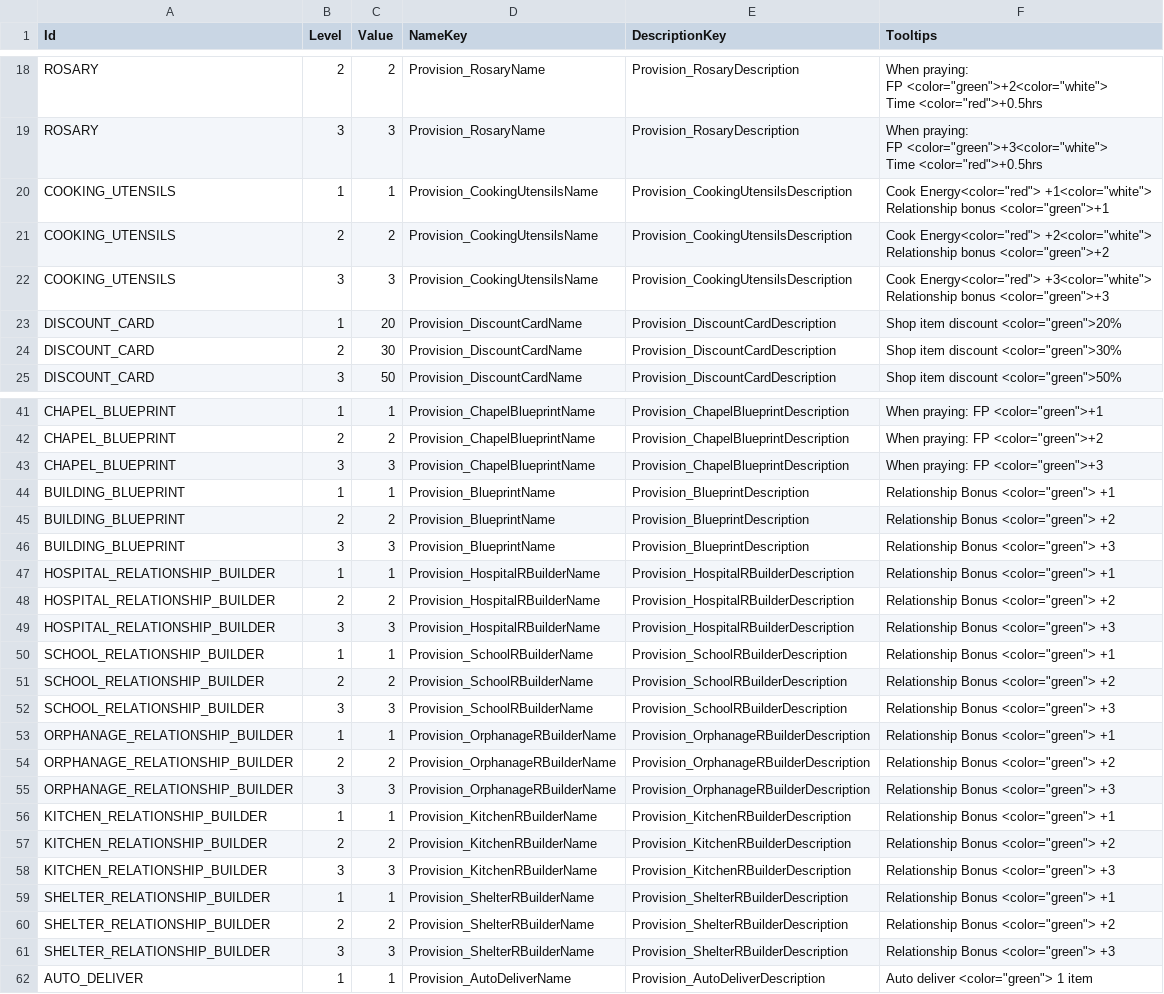
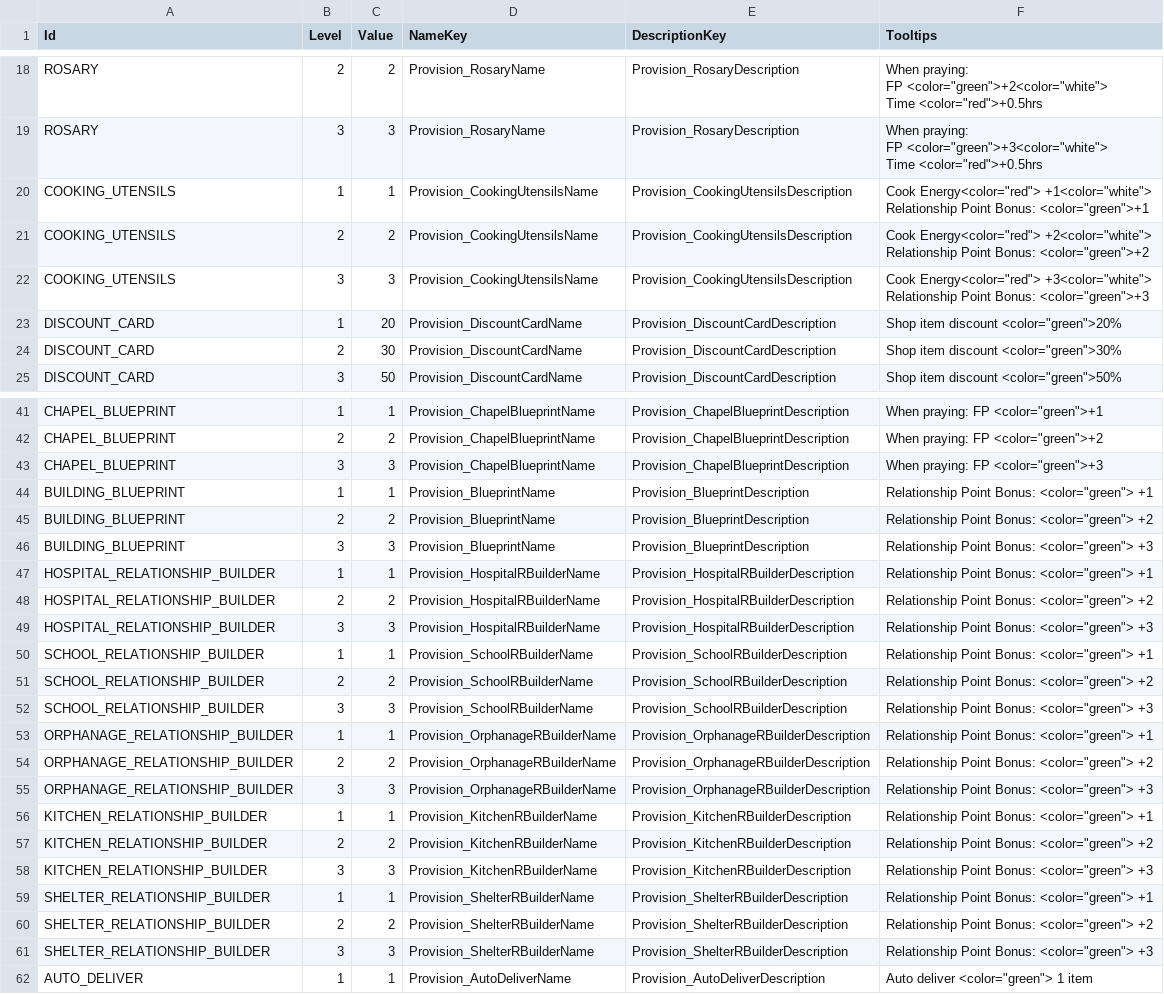
Before and after one commit to baddestguy/SainthoodStories, a CSV file: Assets/Resources/GameData/Provisions.csv, drawn as a sheet; only a part is shown, gaps mark what is left out; ↵ is a line break in a cell; the diff names each change by its address in the sheet, - before the commit and + after, or states it on an @@ line.

```diff
--- a/Assets/Resources/GameData/Provisions.csv
+++ b/Assets/Resources/GameData/Provisions.csv
-F20 (Tooltips): …+1<color="white"> ↵ Relationship bonus <color="green">+1
+F20 (Tooltips): …+1<color="white"> ↵ Relationship Point Bonus: <color="green">+1
-F21 (Tooltips): …+2<color="white"> ↵ Relationship bonus <color="green">+2
+F21 (Tooltips): …+2<color="white"> ↵ Relationship Point Bonus: <color="green">+2
-F22 (Tooltips): …+3<color="white"> ↵ Relationship bonus <color="green">+3
+F22 (Tooltips): …+3<color="white"> ↵ Relationship Point Bonus: <color="green">+3
-F44 (Tooltips): Relationship Bonus <color="green"> +1
+F44 (Tooltips): Relationship Point Bonus: <color="green"> +1
-F45 (Tooltips): Relationship Bonus <color="green"> +2
+F45 (Tooltips): Relationship Point Bonus: <color="green"> +2
-F46 (Tooltips): Relationship Bonus <color="green"> +3
+F46 (Tooltips): Relationship Point Bonus: <color="green"> +3
-F47 (Tooltips): Relationship Bonus <color="green"> +1
+F47 (Tooltips): Relationship Point Bonus: <color="green"> +1
-F48 (Tooltips): Relationship Bonus <color="green"> +2
+F48 (Tooltips): Relationship Point Bonus: <color="green"> +2
-F49 (Tooltips): Relationship Bonus <color="green"> +3
+F49 (Tooltips): Relationship Point Bonus: <color="green"> +3
-F50 (Tooltips): Relationship Bonus <color="green"> +1
+F50 (Tooltips): Relationship Point Bonus: <color="green"> +1
-F51 (Tooltips): Relationship Bonus <color="green"> +2
+F51 (Tooltips): Relationship Point Bonus: <color="green"> +2
-F52 (Tooltips): Relationship Bonus <color="green"> +3
+F52 (Tooltips): Relationship Point Bonus: <color="green"> +3
-F53 (Tooltips): Relationship Bonus <color="green"> +1
+F53 (Tooltips): Relationship Point Bonus: <color="green"> +1
-F54 (Tooltips): Relationship Bonus <color="green"> +2
+F54 (Tooltips): Relationship Point Bonus: <color="green"> +2
-F55 (Tooltips): Relationship Bonus <color="green"> +3
+F55 (Tooltips): Relationship Point Bonus: <color="green"> +3
-F56 (Tooltips): Relationship Bonus <color="green"> +1
+F56 (Tooltips): Relationship Point Bonus: <color="green"> +1
-F57 (Tooltips): Relationship Bonus <color="green"> +2
+F57 (Tooltips): Relationship Point Bonus: <color="green"> +2
-F58 (Tooltips): Relationship Bonus <color="green"> +3
+F58 (Tooltips): Relationship Point Bonus: <color="green"> +3
-F59 (Tooltips): Relationship Bonus <color="green"> +1
+F59 (Tooltips): Relationship Point Bonus: <color="green"> +1
-F60 (Tooltips): Relationship Bonus <color="green"> +2
+F60 (Tooltips): Relationship Point Bonus: <color="green"> +2
-F61 (Tooltips): Relationship Bonus <color="green"> +3
+F61 (Tooltips): Relationship Point Bonus: <color="green"> +3
```
Also changed, not shown: Assets/Resources/GameData/CustomEvents.csv, Assets/Resources/GameData/Localization.csv, 10 other files.
